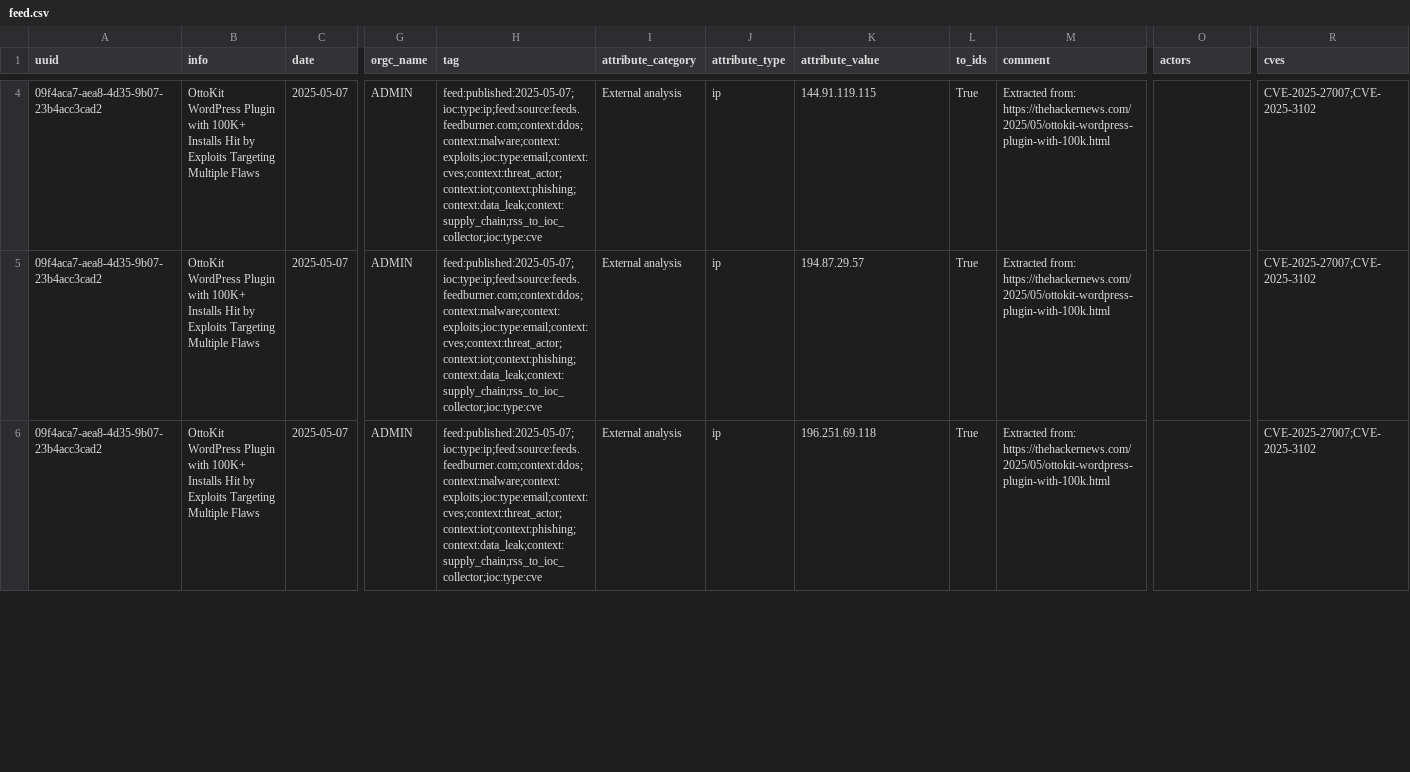
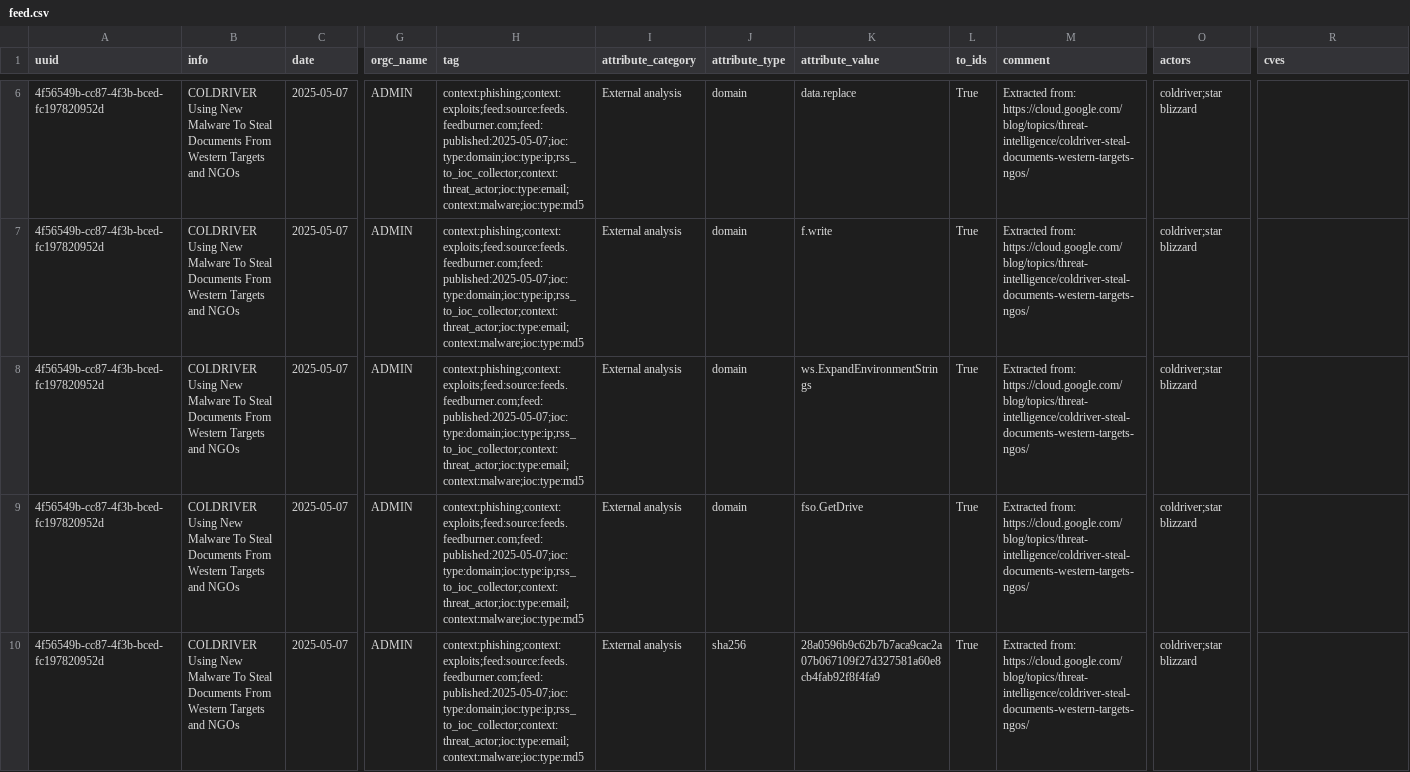
Before and after one commit to 0xAtef/RSS-to-IOCs-Correlation, a CSV file: misp_feed/feed.csv, drawn as a sheet; only a part is shown, gaps mark what is left out; addresses are those after the commit; rows hold the shown columns only; the diff covers the shown part only; the diff names each change by its address in the sheet, - before the commit and + after, or states it on an @@ line.

```diff
--- a/misp_feed/feed.csv
+++ b/misp_feed/feed.csv
-A6:A7 (uuid): 09f4aca7-aea8-4d35-9b07-23b4acc3cad2
+A6:A7 (uuid): 4f56549b-cc87-4f3b-bced-fc197820952d
-B6:B7 (info): OttoKit WordPress Plugin with 100K+ Installs Hit by Exploits Targeting Multiple Flaws
+B6:B7 (info): COLDRIVER Using New Malware To Steal Documents From Western Targets and NGOs
-H6:H7 (tag): feed:published:2025-05-07;ioc:type:ip;feed:source:feeds.feedburner.com;context:ddos;context:malware;context:exploits;ioc:type:email;context:cves;context:threat_actor;context:iot;context:phishing;context:data_leak;context:supply_chain;rss_to_ioc_collector;ioc:type:cve
+H6:H7 (tag): context:phishing;context:exploits;feed:source:feeds.feedburner.com;feed:published:2025-05-07;ioc:type:domain;ioc:type:ip;rss_to_ioc_collector;context:threat_actor;ioc:type:email;context:malware;ioc:type:md5
-J6:J7 (attribute_type): ip
+J6:J7 (attribute_type): domain
-K6 (attribute_value): 144.91.119.115
+K6 (attribute_value): data.replace
-M6:M7 (comment): Extracted from: https://thehackernews.com/2025/05/ottokit-wordpress-plugin-with-100k.html
+M6:M7 (comment): Extracted from: https://cloud.google.com/blog/topics/threat-intelligence/coldriver-steal-documents-western-targets-ngos/
-O6:O7 (actors): (empty)
+O6:O7 (actors): coldriver;star blizzard
-R6:R7 (cves): CVE-2025-27007;CVE-2025-3102
+R6:R7 (cves): (empty)
-K7 (attribute_value): 194.87.29.57
+K7 (attribute_value): f.write
+row 8: 4f56549b-cc87-4f3b-bced-fc197820952d | COLDRIVER Using New Malware To Steal Documents From Western Targets and NGOs | 2025-05-07 | ADMIN | context:phishing;context:exploits;feed:source:feeds.feedburner.com;feed:published:2025-05-07;ioc:type:domain;ioc:type:ip;rss_to_ioc_collector;context:threat_actor;ioc:type:email;context:malware;ioc:type:md5 | External analysis | domain | ws.ExpandEnvironmentStrings | True | Extracted from: https://cloud.google.com/blog/topics/threat-intelligence/coldriver-steal-documents-western-targets-ngos/ | coldriver;star blizzard
-A9 (uuid): 09f4aca7-aea8-4d35-9b07-23b4acc3cad2
+A9 (uuid): 4f56549b-cc87-4f3b-bced-fc197820952d
-B9 (info): OttoKit WordPress Plugin with 100K+ Installs Hit by Exploits Targeting Multiple Flaws
+B9 (info): COLDRIVER Using New Malware To Steal Documents From Western Targets and NGOs
-H9 (tag): feed:published:2025-05-07;ioc:type:ip;feed:source:feeds.feedburner.com;context:ddos;context:malware;context:exploits;ioc:type:email;context:cves;context:threat_actor;context:iot;context:phishing;context:data_leak;context:supply_chain;rss_to_ioc_collector;ioc:type:cve
+H9 (tag): context:phishing;context:exploits;feed:source:feeds.feedburner.com;feed:published:2025-05-07;ioc:type:domain;ioc:type:ip;rss_to_ioc_collector;context:threat_actor;ioc:type:email;context:malware;ioc:type:md5
-J9 (attribute_type): ip
+J9 (attribute_type): domain
-K9 (attribute_value): 196.251.69.118
+K9 (attribute_value): fso.GetDrive
-M9 (comment): Extracted from: https://thehackernews.com/2025/05/ottokit-wordpress-plugin-with-100k.html
+M9 (comment): Extracted from: https://cloud.google.com/blog/topics/threat-intelligence/coldriver-steal-documents-western-targets-ngos/
-O9 (actors): (empty)
+O9 (actors): coldriver;star blizzard
-R9 (cves): CVE-2025-27007;CVE-2025-3102
+R9 (cves): (empty)
+row 10: 4f56549b-cc87-4f3b-bced-fc197820952d | COLDRIVER Using New Malware To Steal Documents From Western Targets and NGOs | 2025-05-07 | ADMIN | context:phishing;context:exploits;feed:source:feeds.feedburner.com;feed:published:2025-05-07;ioc:type:domain;ioc:type:ip;rss_to_ioc_collector;context:threat_actor;ioc:type:email;context:malware;ioc:type:md5 | External analysis | sha256 | 28a0596b9c62b7b7aca9cac2a07b067109f27d327581a60e8cb4fab92f8f4fa9 | True | Extracted from: https://cloud.google.com/blog/topics/threat-intelligence/coldriver-steal-documents-western-targets-ngos/ | coldriver;star blizzard
```
Also changed, not shown: 3 added rows and 70 edited cells elsewhere in this file, 2 other files.
